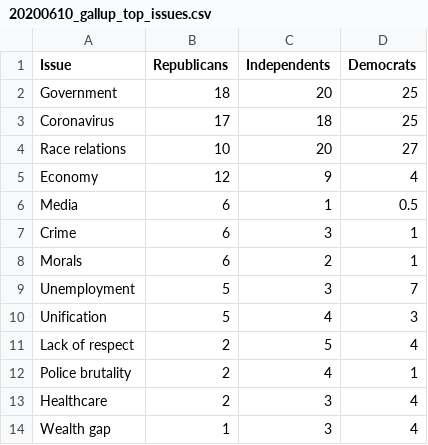
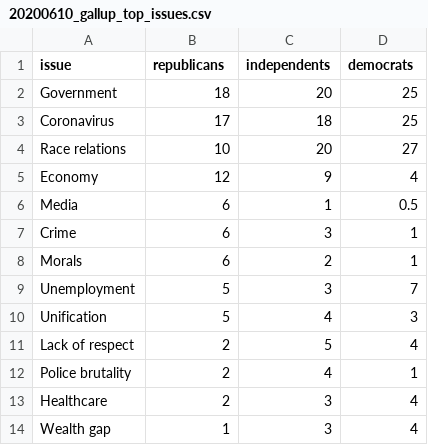
Before and after one commit to nikomccarty/Data_Visuals_Collection, a CSV file: 20200610_biggest_problem_d3_lollipop/20200610_gallup_top_issues.csv, drawn as a sheet.

Commit message:
finished "pressing issues" chart using d3 and Illustrator.

```diff
--- a/20200610_biggest_problem_d3_lollipop/20200610_gallup_top_issues.csv
+++ b/20200610_biggest_problem_d3_lollipop/20200610_gallup_top_issues.csv
@@ -1,2 +1,2 @@
-Issue,Republicans,Independents,Democrats
+issue,republicans,independents,democrats
 Government,18,20,25
```
Also changed, not shown: 6 other files.
